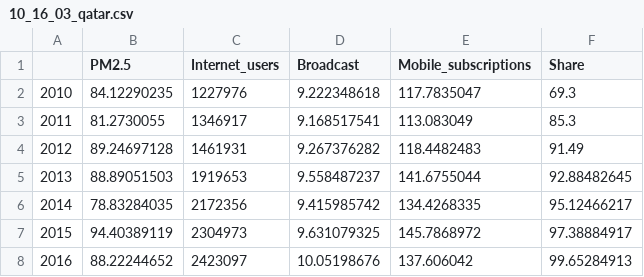
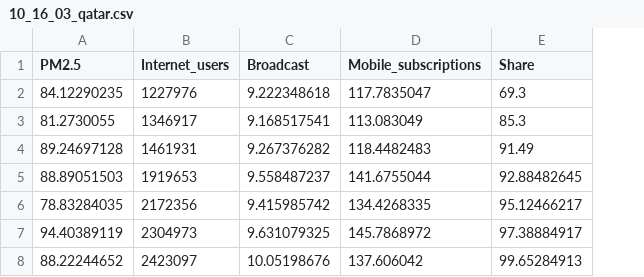
Before and after one commit to francescomengalli/PM-2.5-pollution-and-internet-usage, a CSV file: 10_16_03_qatar.csv, drawn as a sheet; the diff names each change by its address in the sheet, - before the commit and + after, or states it on an @@ line.

Commit message:
updating dataset

```diff
--- a/10_16_03_qatar.csv
+++ b/10_16_03_qatar.csv
-column A, rows 2-8: 2010 | 2011 | 2012 | 2013 | 2014 | 2015 | 2016
```
Also changed, not shown: 10_16_04_saudiarabia.csv, 10_16_05_egypt.csv, 7 other files.
